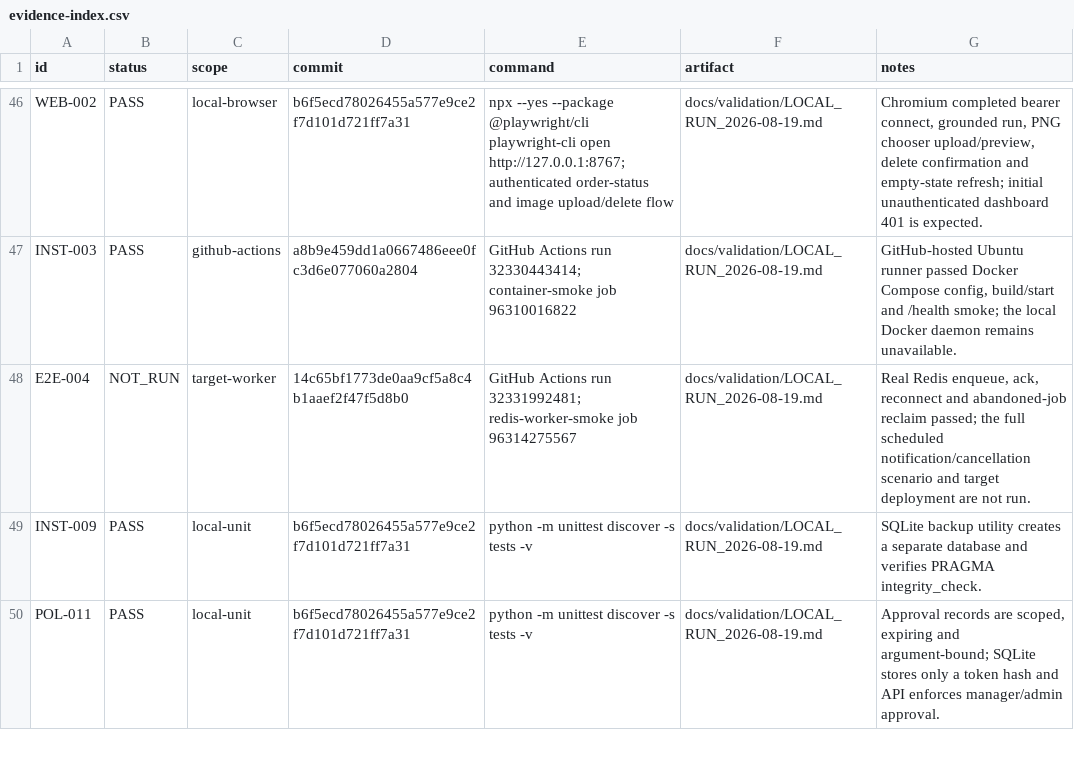
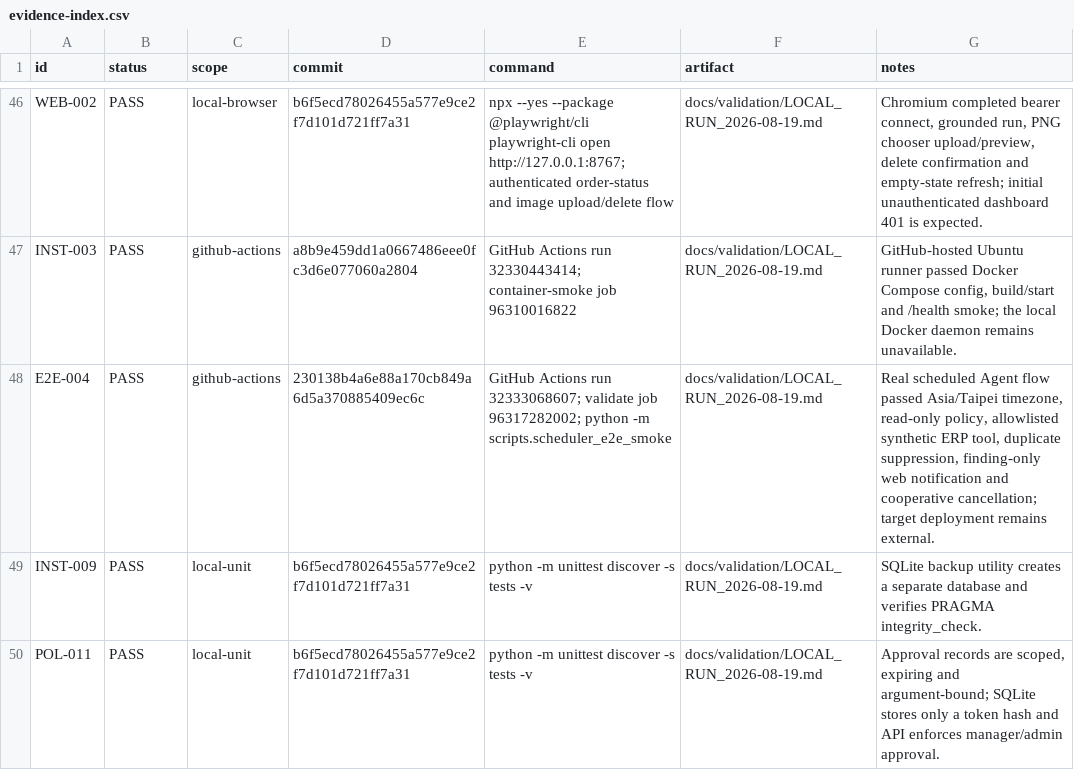
Before and after one commit to yoAkyoku/enterprise-ai-copilot, a CSV file: docs/validation/evidence-index.csv, drawn as a sheet; only a part is shown, gaps mark what is left out.

Commit message:
docs: mark scheduler E2E evidence as passed

```diff
--- a/docs/validation/evidence-index.csv
+++ b/docs/validation/evidence-index.csv
@@ -47,3 +47,3 @@ WEB-002,PASS,local-browser,b6f5ecd78026455a577e9ce2f7d101d721ff7a31,"npx --yes -
 INST-003,PASS,github-actions,a8b9e459dd1a0667486eee0fc3d6e077060a2804,"GitHub Actions run 32330443414; container-smoke job 96310016822",docs/validation/LOCAL_RUN_2026-08-19.md,"GitHub-hosted Ubuntu runner passed Docker Compose config, build/start and /health smoke; the local Docker daemon remains unavailable."
-E2E-004,NOT_RUN,target-worker,14c65bf1773de0aa9cf5a8c4b1aaef2f47f5d8b0,"GitHub Actions run 32331992481; redis-worker-smoke job 96314275567",docs/validation/LOCAL_RUN_2026-08-19.md,"Real Redis enqueue, ack, reconnect and abandoned-job reclaim passed; the full scheduled notification/cancellation scenario and target deployment are not run."
+E2E-004,PASS,github-actions,230138b4a6e88a170cb849a6d5a370885409ec6c,"GitHub Actions run 32333068607; validate job 96317282002; python -m scripts.scheduler_e2e_smoke",docs/validation/LOCAL_RUN_2026-08-19.md,"Real scheduled Agent flow passed Asia/Taipei timezone, read-only policy, allowlisted synthetic ERP tool, duplicate suppression, finding-only web notification and cooperative cancellation; target deployment remains external."
 INST-009,PASS,local-unit,b6f5ecd78026455a577e9ce2f7d101d721ff7a31,python -m unittest discover -s tests -v,docs/validation/LOCAL_RUN_2026-08-19.md,SQLite backup utility creates a separate database and verifies PRAGMA integrity_check.
```
Also changed, not shown: 2 other files.
